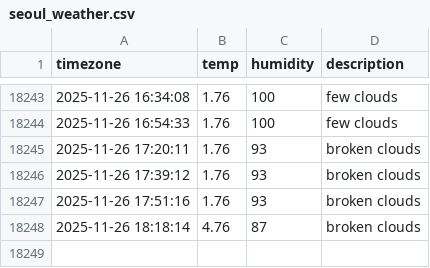
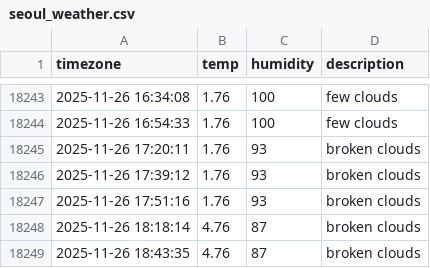
Before and after one commit to Sngho12/seoul_weather, a CSV file: seoul_weather.csv, drawn as a sheet; only a part is shown, gaps mark what is left out; the diff names each change by its address in the sheet, - before the commit and + after, or states it on an @@ line.

```diff
--- a/seoul_weather.csv
+++ b/seoul_weather.csv
+row 18249: 2025-11-26 18:43:35 | 4.76 | 87 | broken clouds
```
